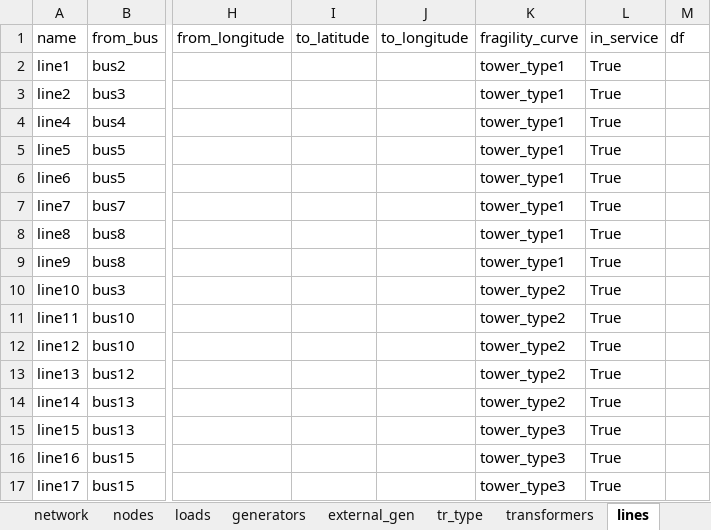
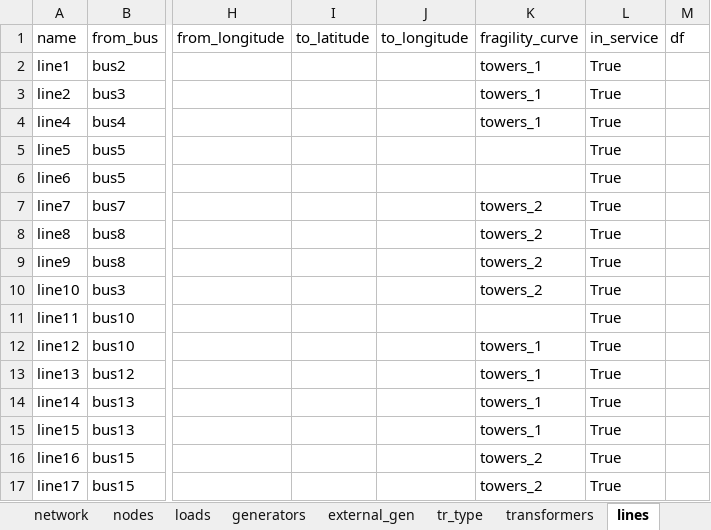
Before and after one commit to reXplan-project/reXplan-repo, an Excel workbook: jupyter_notebooks/file/input/basic_example/network.xlsx, sheet lines, drawn as a sheet; only a part is shown, gaps mark what is left out; values as stored, in another font and other column widths than the file's, no borders; the diff names each change by its address in the sheet, - before the commit and + after, or states it on an @@ line.

```diff
--- a/jupyter_notebooks/file/input/basic_example/network.xlsx (sheet lines)
+++ b/jupyter_notebooks/file/input/basic_example/network.xlsx (sheet lines)
-K2:K4 (fragility_curve): tower_type1
+K2:K4 (fragility_curve): towers_1
-K5:K6 (fragility_curve): tower_type1
+K5:K6 (fragility_curve): (empty)
-K7:K9 (fragility_curve): tower_type1
+K7:K9 (fragility_curve): towers_2
-K10 (fragility_curve): tower_type2
+K10 (fragility_curve): towers_2
-K11 (fragility_curve): tower_type2
+K11 (fragility_curve): (empty)
-K12:K14 (fragility_curve): tower_type2
+K12:K14 (fragility_curve): towers_1
-K15 (fragility_curve): tower_type3
+K15 (fragility_curve): towers_1
-K16:K17 (fragility_curve): tower_type3
+K16:K17 (fragility_curve): towers_2
```
Also changed, not shown: sheet loads, sheet generators, sheet transformers, other sheet tabs, 18 other files.
